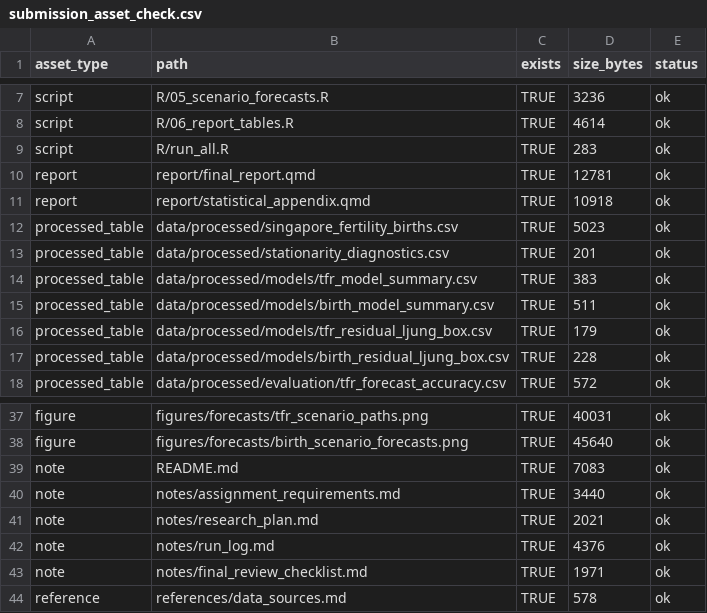
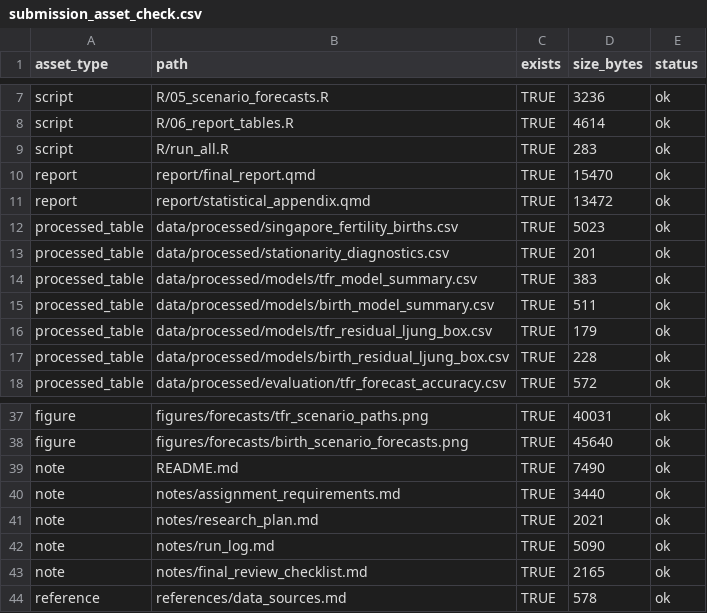
Before and after one commit to Sihan324/sihan, a CSV file: data/processed/report_tables/submission_asset_check.csv, drawn as a sheet; only a part is shown, gaps mark what is left out.

```diff
--- a/data/processed/report_tables/submission_asset_check.csv
+++ b/data/processed/report_tables/submission_asset_check.csv
@@ -9,4 +9,4 @@ script,R/06_report_tables.R,TRUE,4614,ok
 script,R/run_all.R,TRUE,283,ok
-report,report/final_report.qmd,TRUE,12781,ok
-report,report/statistical_appendix.qmd,TRUE,10918,ok
+report,report/final_report.qmd,TRUE,15470,ok
+report,report/statistical_appendix.qmd,TRUE,13472,ok
 processed_table,data/processed/singapore_fertility_births.csv,TRUE,5023,ok
@@ -38,7 +38,7 @@ figure,figures/forecasts/tfr_scenario_paths.png,TRUE,40031,ok
 figure,figures/forecasts/birth_scenario_forecasts.png,TRUE,45640,ok
-note,README.md,TRUE,7083,ok
+note,README.md,TRUE,7490,ok
 note,notes/assignment_requirements.md,TRUE,3440,ok
 note,notes/research_plan.md,TRUE,2021,ok
-note,notes/run_log.md,TRUE,4376,ok
-note,notes/final_review_checklist.md,TRUE,1971,ok
+note,notes/run_log.md,TRUE,5090,ok
+note,notes/final_review_checklist.md,TRUE,2165,ok
 reference,references/data_sources.md,TRUE,578,ok
```
Also changed, not shown: 2 other files.
